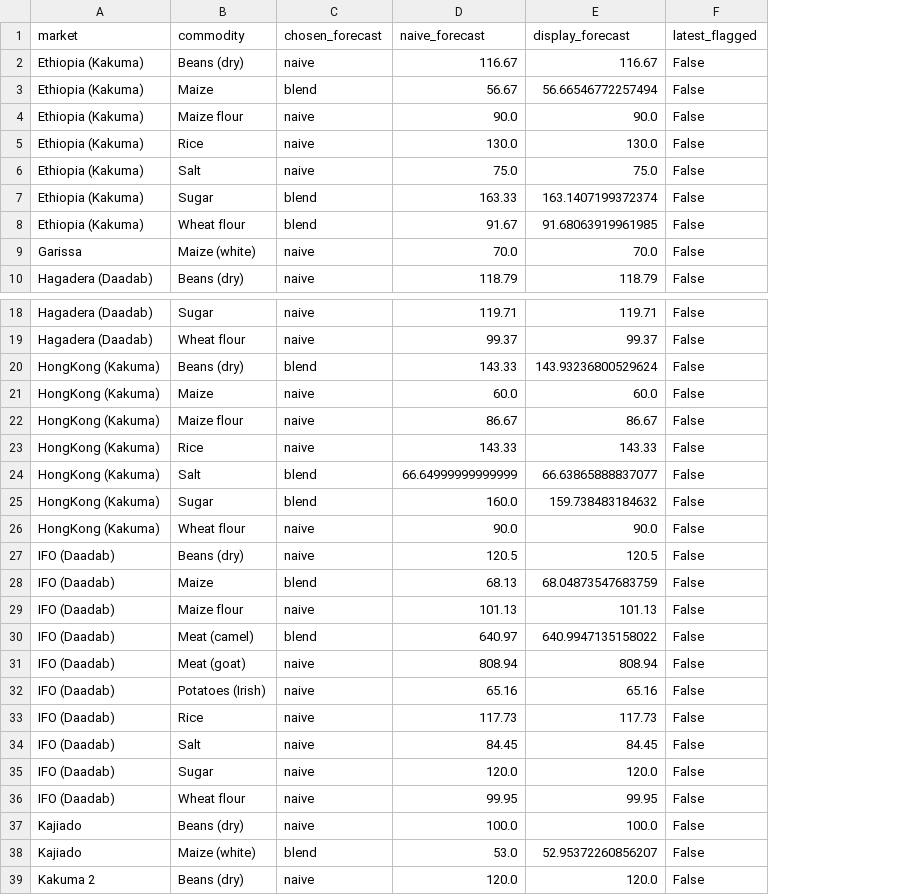
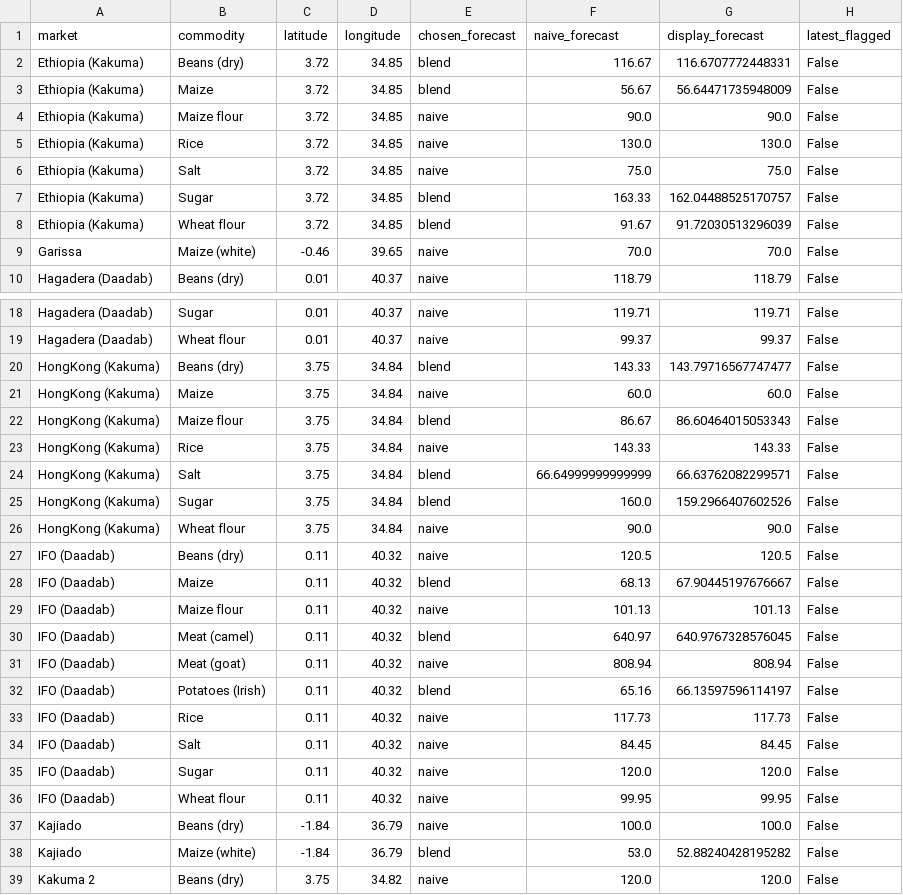
Before and after one commit to kevinkiplangat432/Predictive-Time-Series-Pipeline-using-a-Dual-Input-LSTM-and-Geospatial-Mapping, a CSV file: forecasts.csv, drawn as a sheet; only a part is shown, gaps mark what is left out; addresses are those after the commit; the diff covers the shown part only; the diff names each change by its address in the sheet, - before the commit and + after, or states it on an @@ line.

```diff
--- a/forecasts.csv
+++ b/forecasts.csv
+column C (latitude), rows 2-10: 3.72 | 3.72 | 3.72 | 3.72 | 3.72 | 3.72 | 3.72 | -0.46 | 0.01; rows 18-39: 0.01 | 0.01 | 3.75 | 3.75 | 3.75 | 3.75 | 3.75 | 3.75 | 3.75 | 0.11 | 0.11 | 0.11 | 0.11 | 0.11 | 0.11 | 0.11 | 0.11 | 0.11 | 0.11 | -1.84 | -1.84 | 3.75
+column D (longitude), rows 2-10: 34.85 | 34.85 | 34.85 | 34.85 | 34.85 | 34.85 | 34.85 | 39.65 | 40.37; rows 18-39: 40.37 | 40.37 | 34.84 | 34.84 | 34.84 | 34.84 | 34.84 | 34.84 | 34.84 | 40.32 | 40.32 | 40.32 | 40.32 | 40.32 | 40.32 | 40.32 | 40.32 | 40.32 | 40.32 | 36.79 | 36.79 | 34.82
-E2 (chosen_forecast): naive
+E2 (chosen_forecast): blend
-G2 (display_forecast): 116.67
+G2 (display_forecast): 116.6707772448331
-G3 (display_forecast): 56.66546772257494
+G3 (display_forecast): 56.64471735948009
-G7 (display_forecast): 163.1407199372374
+G7 (display_forecast): 162.04488525170757
-G8 (display_forecast): 91.68063919961985
+G8 (display_forecast): 91.72030513296039
-G20 (display_forecast): 143.93236800529624
+G20 (display_forecast): 143.79716567747477
-E22 (chosen_forecast): naive
+E22 (chosen_forecast): blend
-G22 (display_forecast): 86.67
+G22 (display_forecast): 86.60464015053343
-G24 (display_forecast): 66.63865888837077
+G24 (display_forecast): 66.63762082299571
-G25 (display_forecast): 159.738483184632
+G25 (display_forecast): 159.2966407602526
-G28 (display_forecast): 68.04873547683759
+G28 (display_forecast): 67.90445197676667
-G30 (display_forecast): 640.9947135158022
+G30 (display_forecast): 640.9767328576045
-E32 (chosen_forecast): naive
+E32 (chosen_forecast): blend
-G32 (display_forecast): 65.16
+G32 (display_forecast): 66.13597596114197
-G38 (display_forecast): 52.95372260856207
+G38 (display_forecast): 52.88240428195282
```
Also changed, not shown: 24 edited cells elsewhere in this file, price_history.csv, 2 other files.
